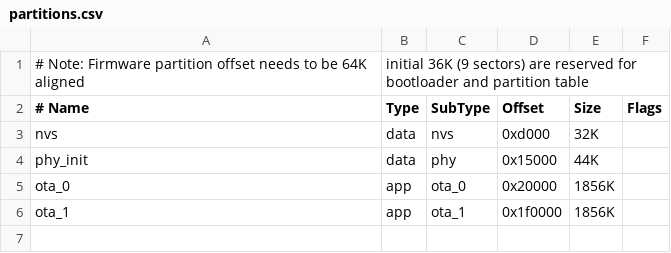
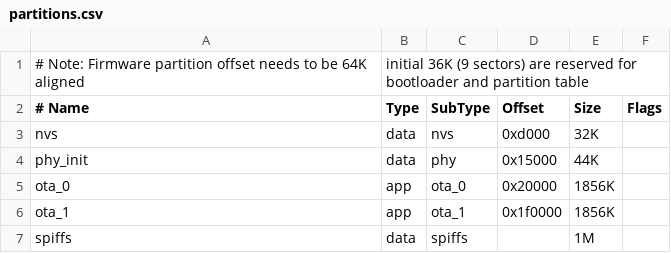
Before and after one commit to dumtux/pcbcrew-esp32-router, a CSV file: partitions.csv, drawn as a sheet; the diff names each change by its address in the sheet, - before the commit and + after, or states it on an @@ line.

Commit message:
add webapp template:
* create Svelte Skeleton project
* add Svelte webapp build as SPIFFS to CMAKE config file
* add SPIFFS partition
* encrease Flash memory size, max file length, etc. in SDKCONFIG

```diff
--- a/partitions.csv
+++ b/partitions.csv
+row 7: spiffs | data | spiffs |  | 1M
```
Also changed, not shown: 17 other files.
